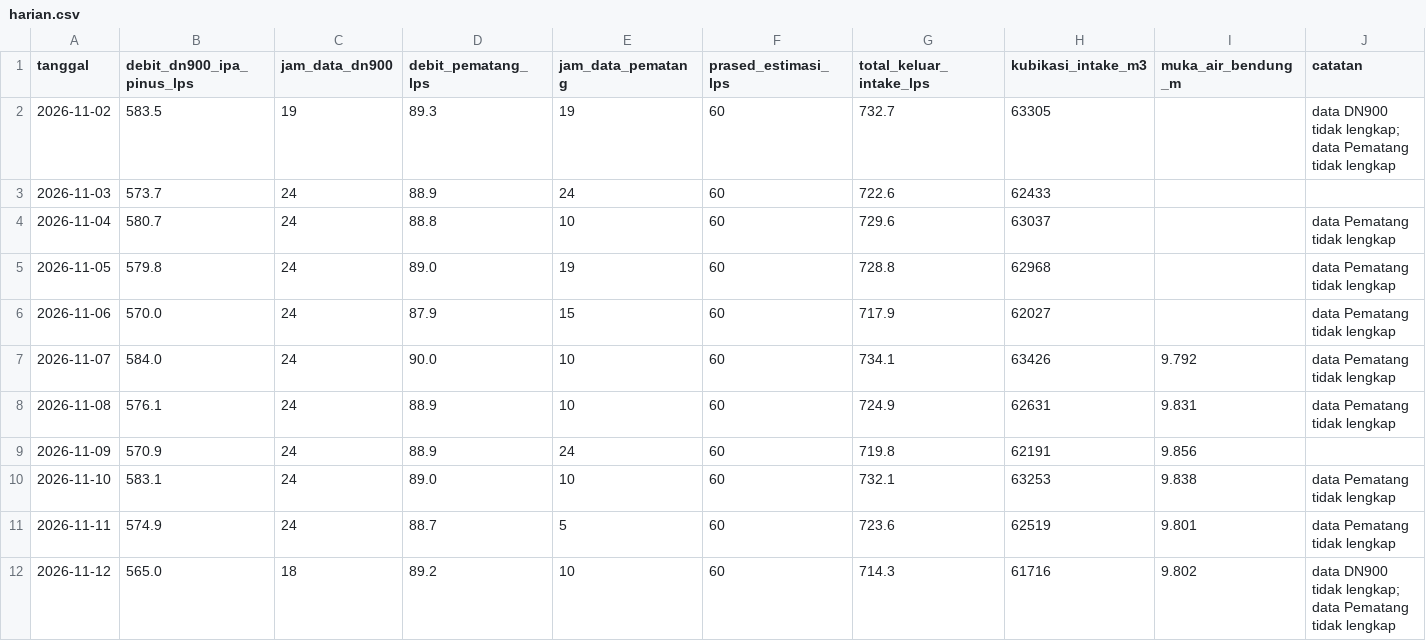
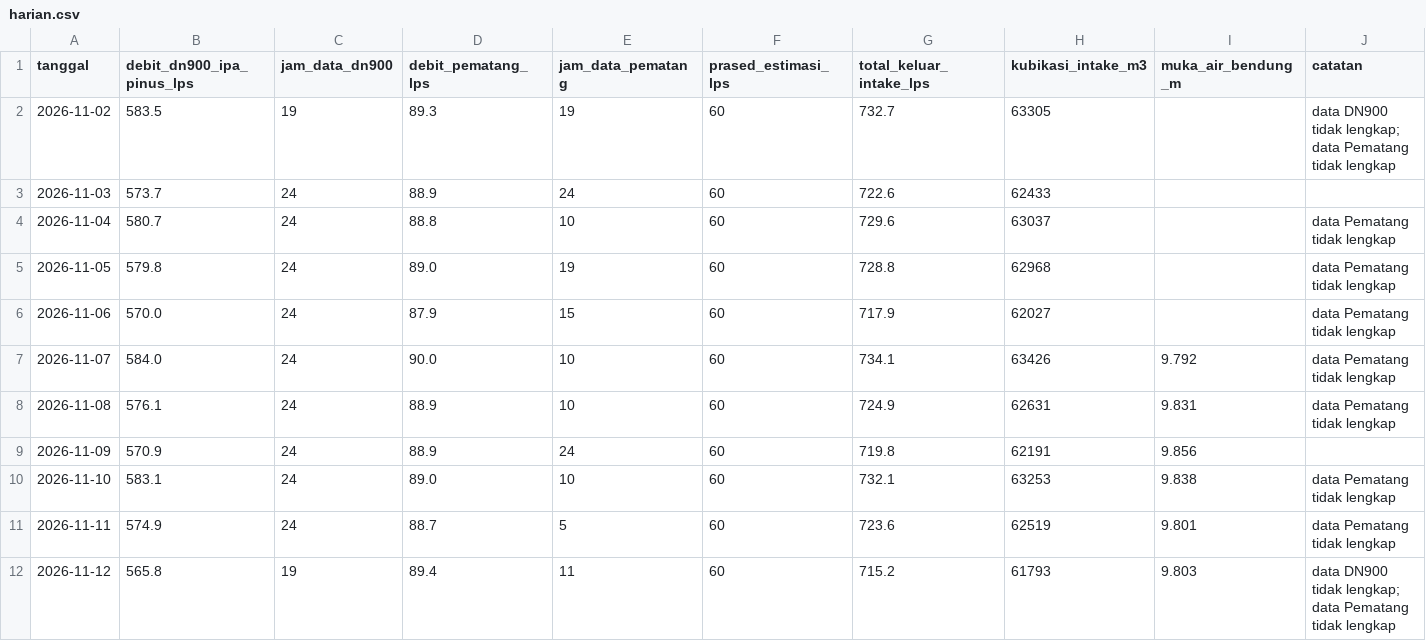
Before and after one commit to BPAMBanjarbakula/SkematikSPAM, a CSV file: harian.csv, drawn as a sheet.

Commit message:
Data flowmeter 2026-11-12T10:26:26Z

```diff
--- a/harian.csv
+++ b/harian.csv
@@ -11,2 +11,2 @@ tanggal,debit_dn900_ipa_pinus_lps,jam_data_dn900,debit_pematang_lps,jam_data_pem
 2026-11-11,574.9,24,88.7,5,60,723.6,62519,9.801,data Pematang tidak lengkap
-2026-11-12,565.0,18,89.2,10,60,714.3,61716,9.802,data DN900 tidak lengkap; data Pematang tidak lengkap
+2026-11-12,565.8,19,89.4,11,60,715.2,61793,9.803,data DN900 tidak lengkap; data Pematang tidak lengkap
```
Also changed, not shown: 1 other file.
